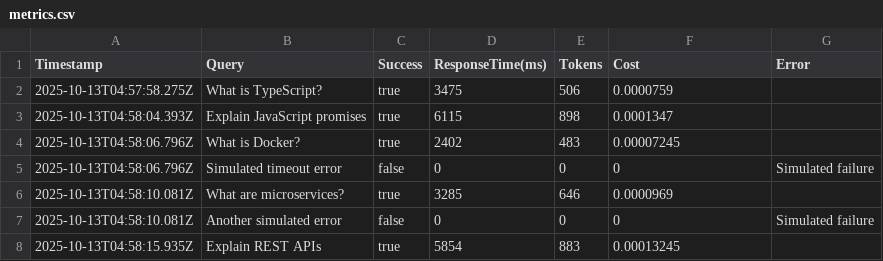
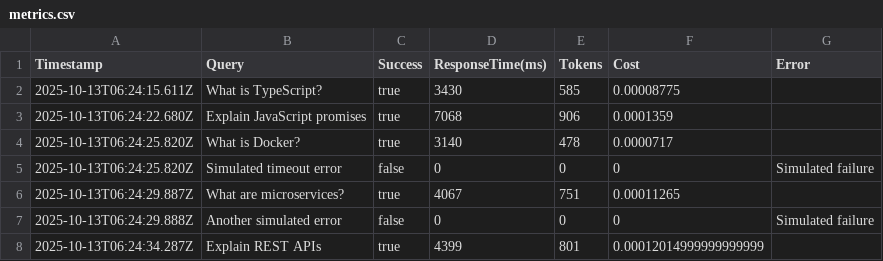
Before and after one commit to juliamuiruri4/LangChainJS-for-Beginners, a CSV file: metrics-exports/metrics.csv, drawn as a sheet.

Commit message:
feat: Update README and metrics files for Azure AI Foundry setup and performance metrics

```diff
--- a/metrics-exports/metrics.csv
+++ b/metrics-exports/metrics.csv
@@ -1,8 +1,8 @@
 Timestamp,Query,Success,ResponseTime(ms),Tokens,Cost,Error
-2025-10-13T04:57:58.275Z,"What is TypeScript?",true,3475,506,0.0000759,""
-2025-10-13T04:58:04.393Z,"Explain JavaScript promises",true,6115,898,0.0001347,""
-2025-10-13T04:58:06.796Z,"What is Docker?",true,2402,483,0.00007245,""
-2025-10-13T04:58:06.796Z,"Simulated timeout error",false,0,0,0,"Simulated failure"
-2025-10-13T04:58:10.081Z,"What are microservices?",true,3285,646,0.0000969,""
-2025-10-13T04:58:10.081Z,"Another simulated error",false,0,0,0,"Simulated failure"
-2025-10-13T04:58:15.935Z,"Explain REST APIs",true,5854,883,0.00013245,""
+2025-10-13T06:24:15.611Z,"What is TypeScript?",true,3430,585,0.00008775,""
+2025-10-13T06:24:22.680Z,"Explain JavaScript promises",true,7068,906,0.0001359,""
+2025-10-13T06:24:25.820Z,"What is Docker?",true,3140,478,0.0000717,""
+2025-10-13T06:24:25.820Z,"Simulated timeout error",false,0,0,0,"Simulated failure"
+2025-10-13T06:24:29.887Z,"What are microservices?",true,4067,751,0.00011265,""
+2025-10-13T06:24:29.888Z,"Another simulated error",false,0,0,0,"Simulated failure"
+2025-10-13T06:24:34.287Z,"Explain REST APIs",true,4399,801,0.00012014999999999999,""
```
Also changed, not shown: 2 other files.
